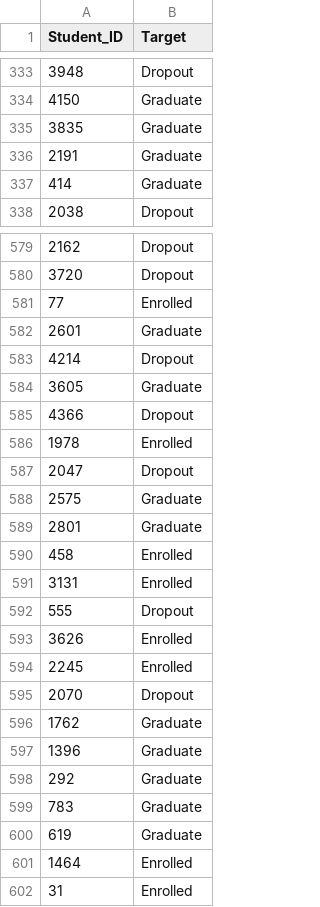
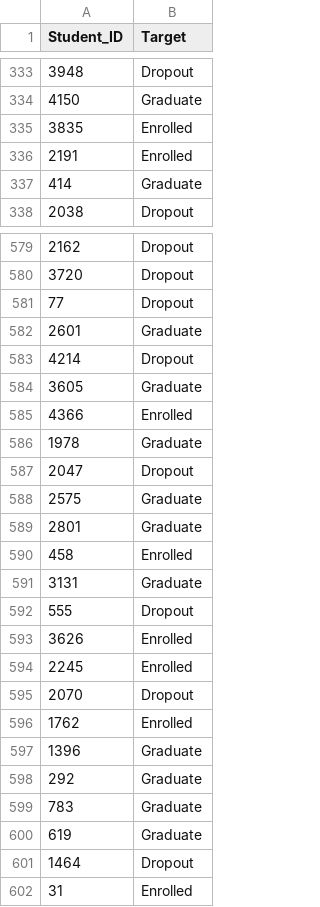
Before and after one commit to KennethhPoenadi/AI-Shiteru, a CSV file: submission_lr.csv, drawn as a sheet; only a part is shown, gaps mark what is left out; the diff covers the shown part only.

```diff
--- a/submission_lr.csv
+++ b/submission_lr.csv
@@ -334,4 +334,4 @@ Student_ID,Target
 4150,Graduate
-3835,Graduate
-2191,Graduate
+3835,Enrolled
+2191,Enrolled
 414,Graduate
@@ -580,3 +580,3 @@ Student_ID,Target
 3720,Dropout
-77,Enrolled
+77,Dropout
 2601,Graduate
@@ -584,4 +584,4 @@ Student_ID,Target
 3605,Graduate
-4366,Dropout
-1978,Enrolled
+4366,Enrolled
+1978,Graduate
 2047,Dropout
@@ -590,3 +590,3 @@ Student_ID,Target
 458,Enrolled
-3131,Enrolled
+3131,Graduate
 555,Dropout
@@ -595,3 +595,3 @@ Student_ID,Target
 2070,Dropout
-1762,Graduate
+1762,Enrolled
 1396,Graduate
@@ -600,3 +600,3 @@ Student_ID,Target
 619,Graduate
-1464,Enrolled
+1464,Dropout
 31,Enrolled
```
Also changed, not shown: 88 edited cells elsewhere in this file, submission_svm.csv, 1 other file.
